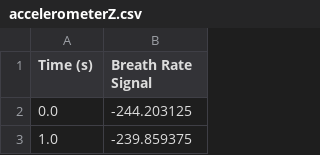
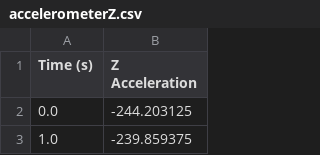
Before and after one commit to Har-Lab/Wav-Csv, a CSV file: accelerometerZ.csv, drawn as a sheet; only a part is shown.

```diff
--- a/accelerometerZ.csv
+++ b/accelerometerZ.csv
@@ -1,2 +1,2 @@
-Time (s),Breath Rate Signal
+Time (s),Z Acceleration
 0.0,-244.203125
```
Also changed, not shown: accelerometerX.csv, accelerometerY.csv.
